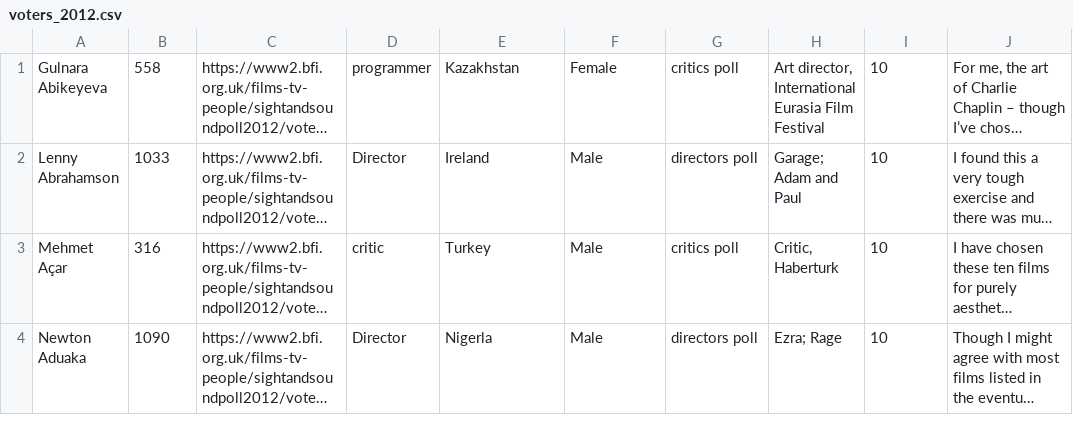
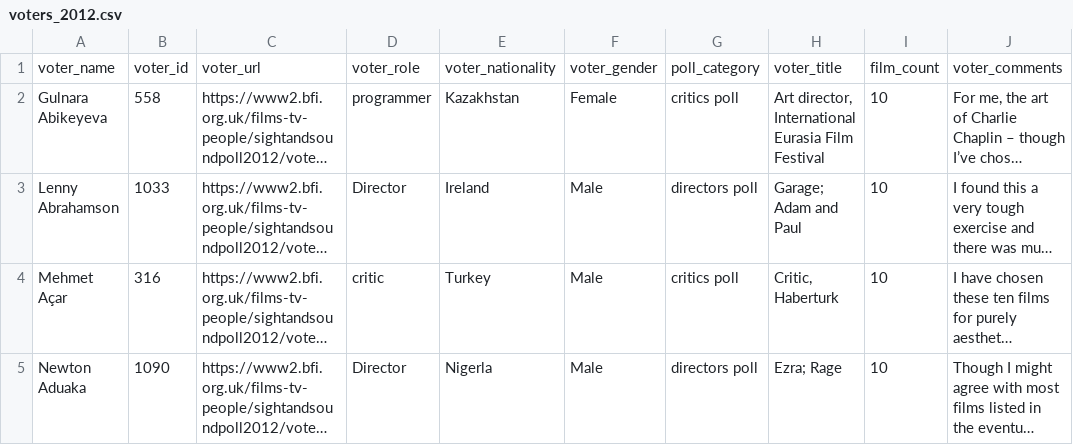
Before and after one commit to serve-and-volley/sight-and-sound-poll-data, a CSV file: 2012/csv/voters_2012.csv, drawn as a sheet; only a part is shown; long unchanged cells end in …; the diff names each change by its address in the sheet, - before the commit and + after, or states it on an @@ line.

Commit message:
Update voters_2012.csv

```diff
--- a/2012/csv/voters_2012.csv
+++ b/2012/csv/voters_2012.csv
+row 1: voter_name | voter_id | voter_url | voter_role | voter_nationality | voter_gender | poll_category | voter_title | film_count | voter_comments
```
